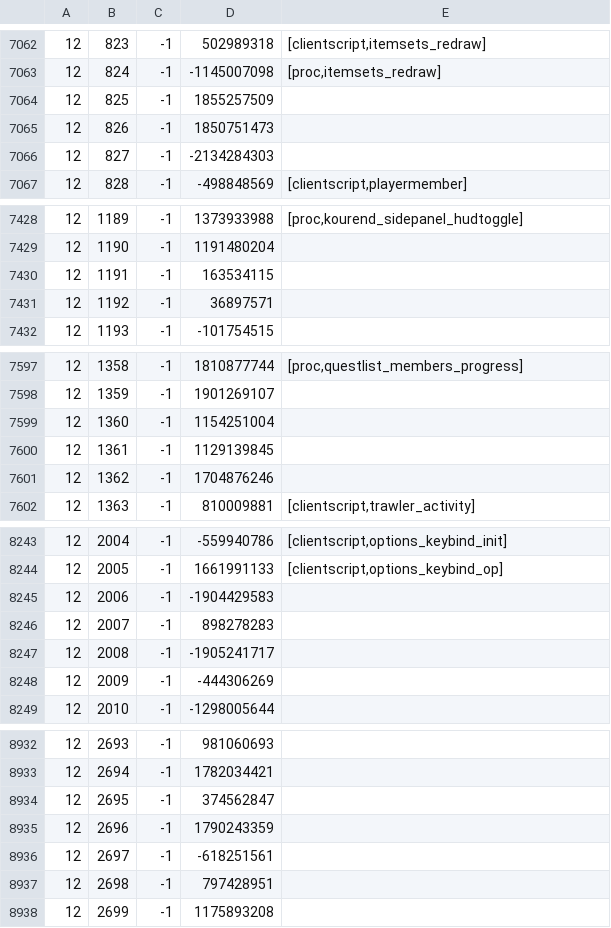
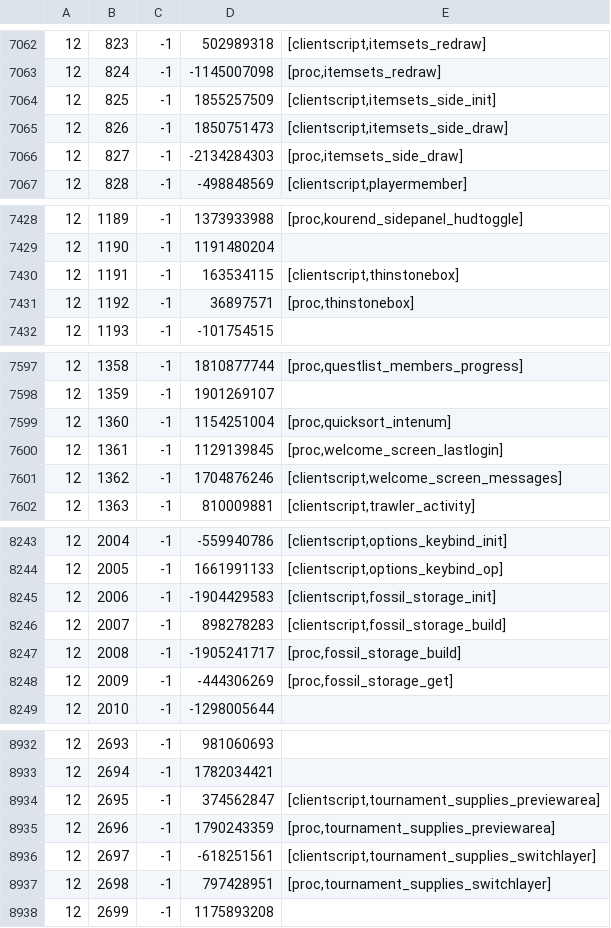
Before and after one commit to RuneStar/cache-names, a TSV file: names.tsv, drawn as a sheet; only a part is shown, gaps mark what is left out; the diff covers the shown part only.

Commit message:
Add script names
From chrisl

```diff
--- a/names.tsv
+++ b/names.tsv
@@ -7063,5 +7063,5 @@
 12	824	-1	-1145007098	[proc,itemsets_redraw]
-12	825	-1	1855257509	
-12	826	-1	1850751473	
-12	827	-1	-2134284303	
+12	825	-1	1855257509	[clientscript,itemsets_side_init]
+12	826	-1	1850751473	[clientscript,itemsets_side_draw]
+12	827	-1	-2134284303	[proc,itemsets_side_draw]
 12	828	-1	-498848569	[clientscript,playermember]
@@ -7429,4 +7429,4 @@
 12	1190	-1	1191480204	
-12	1191	-1	163534115	
-12	1192	-1	36897571	
+12	1191	-1	163534115	[clientscript,thinstonebox]
+12	1192	-1	36897571	[proc,thinstonebox]
 12	1193	-1	-101754515	
@@ -7598,5 +7598,5 @@
 12	1359	-1	1901269107	
-12	1360	-1	1154251004	
-12	1361	-1	1129139845	
-12	1362	-1	1704876246	
+12	1360	-1	1154251004	[proc,quicksort_intenum]
+12	1361	-1	1129139845	[proc,welcome_screen_lastlogin]
+12	1362	-1	1704876246	[clientscript,welcome_screen_messages]
 12	1363	-1	810009881	[clientscript,trawler_activity]
@@ -8244,6 +8244,6 @@
 12	2005	-1	1661991133	[clientscript,options_keybind_op]
-12	2006	-1	-1904429583	
-12	2007	-1	898278283	
-12	2008	-1	-1905241717	
-12	2009	-1	-444306269	
+12	2006	-1	-1904429583	[clientscript,fossil_storage_init]
+12	2007	-1	898278283	[clientscript,fossil_storage_build]
+12	2008	-1	-1905241717	[proc,fossil_storage_build]
+12	2009	-1	-444306269	[proc,fossil_storage_get]
 12	2010	-1	-1298005644	
@@ -8933,6 +8933,6 @@
 12	2694	-1	1782034421	
-12	2695	-1	374562847	
-12	2696	-1	1790243359	
-12	2697	-1	-618251561	
-12	2698	-1	797428951	
+12	2695	-1	374562847	[clientscript,tournament_supplies_previewarea]
+12	2696	-1	1790243359	[proc,tournament_supplies_previewarea]
+12	2697	-1	-618251561	[clientscript,tournament_supplies_switchlayer]
+12	2698	-1	797428951	[proc,tournament_supplies_switchlayer]
 12	2699	-1	1175893208	
```
Also changed, not shown: 19 edited cells elsewhere in this file, individual-names.tsv.
